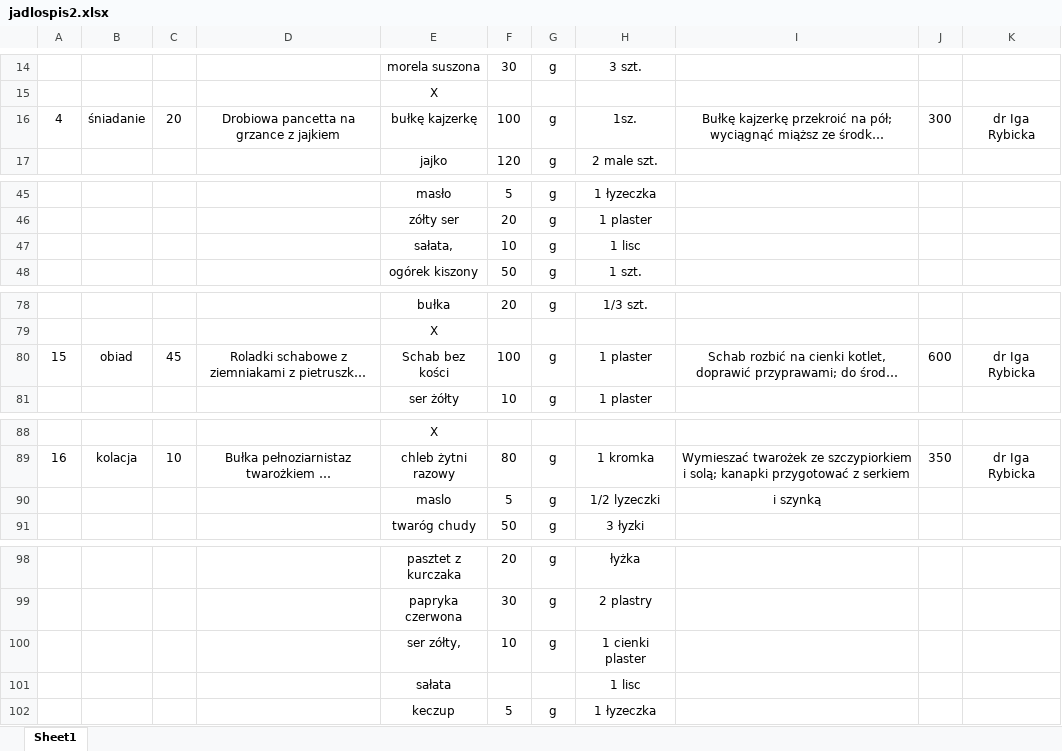
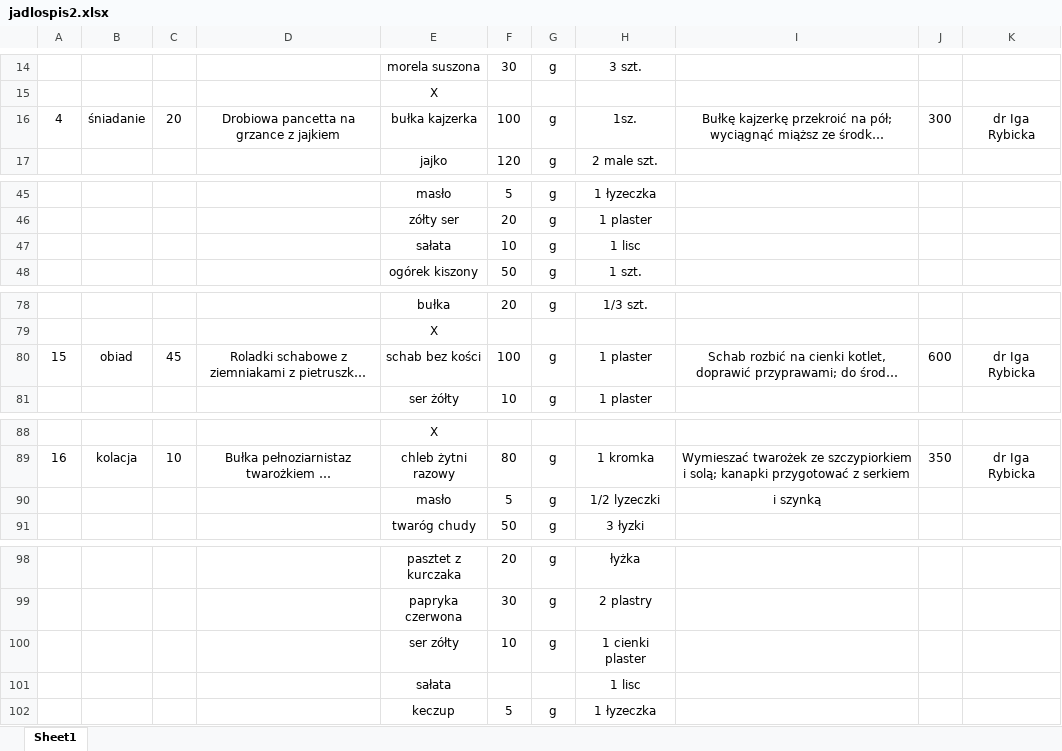
Before and after one commit to EatMeAll/EatMeAll, an Excel workbook: BackEnd/ExcelReader/src/main/resources/data/jadlospis2.xlsx, sheet Sheet1, drawn as a sheet; only a part is shown, gaps mark what is left out; long unchanged cells end in …; values as stored, in another font and other column widths than the file's, no borders; the diff names each change by its address in the sheet, - before the commit and + after, or states it on an @@ line.

Commit message:
backend - 1# refactor on excel(remove gap), 2# added method equals product, only by name and unit, 3# now shopping list return product without repeat

```diff
--- a/BackEnd/ExcelReader/src/main/resources/data/jadlospis2.xlsx (sheet Sheet1)
+++ b/BackEnd/ExcelReader/src/main/resources/data/jadlospis2.xlsx (sheet Sheet1)
-E16: bułkę kajzerkę
+E16: bułka kajzerka
-E47: sałata,
+E47: sałata
-E80: Schab bez kości
+E80: schab bez kości
-E90: maslo
+E90: masło
-E100: ser zółty,
+E100: ser zółty
```
Also changed, not shown: 4 other files.
